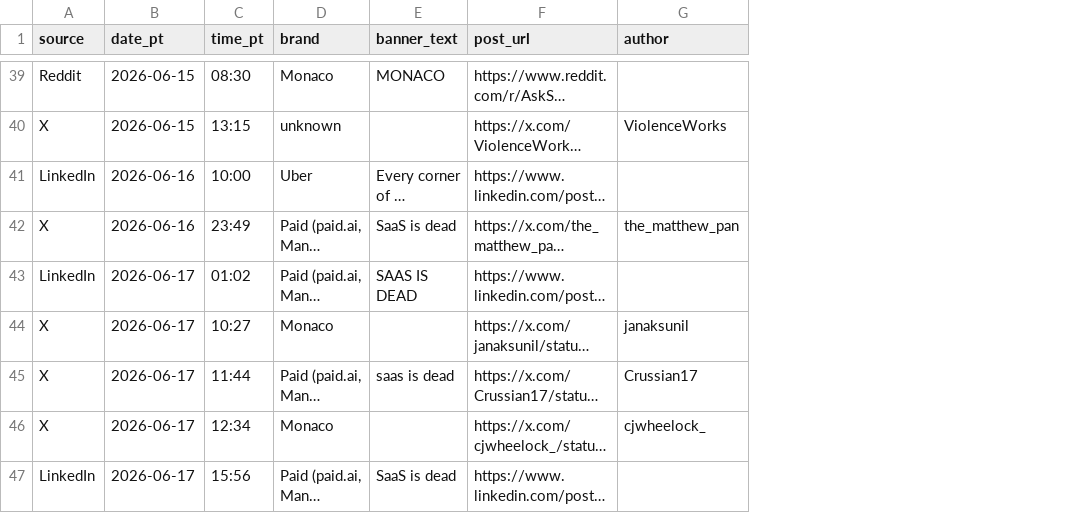
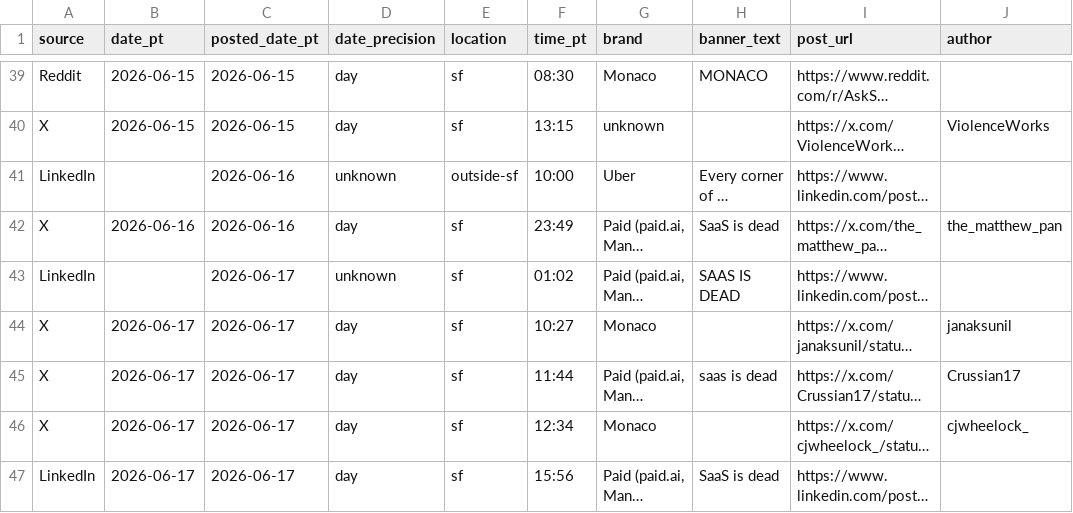
Before and after one commit to danahmadi/whosflyingoversf, a CSV file: data/sightings.csv, drawn as a sheet; only a part is shown, gaps mark what is left out; long unchanged cells end in …; the diff covers the shown part only; the diff names each change by its address in the sheet, - before the commit and + after, or states it on an @@ line.

```diff
--- a/data/sightings.csv
+++ b/data/sightings.csv
+column C (posted_date_pt), rows 39-47: 2026-06-15 | 2026-06-15 | 2026-06-16 | 2026-06-16 | 2026-06-17 | 2026-06-17 | 2026-06-17 | 2026-06-17 | 2026-06-17
+column D (date_precision), rows 39-47: day | day | unknown | day | unknown | day | day | day | day
+column E (location), rows 39-47: sf | sf | outside-sf | sf | sf | sf | sf | sf | sf
-B41 (date_pt): 2026-06-16
+B41 (date_pt): (empty)
-B43 (date_pt): 2026-06-17
+B43 (date_pt): (empty)
```
Also changed, not shown: 21 edited cells elsewhere in this file, 33 other files.
